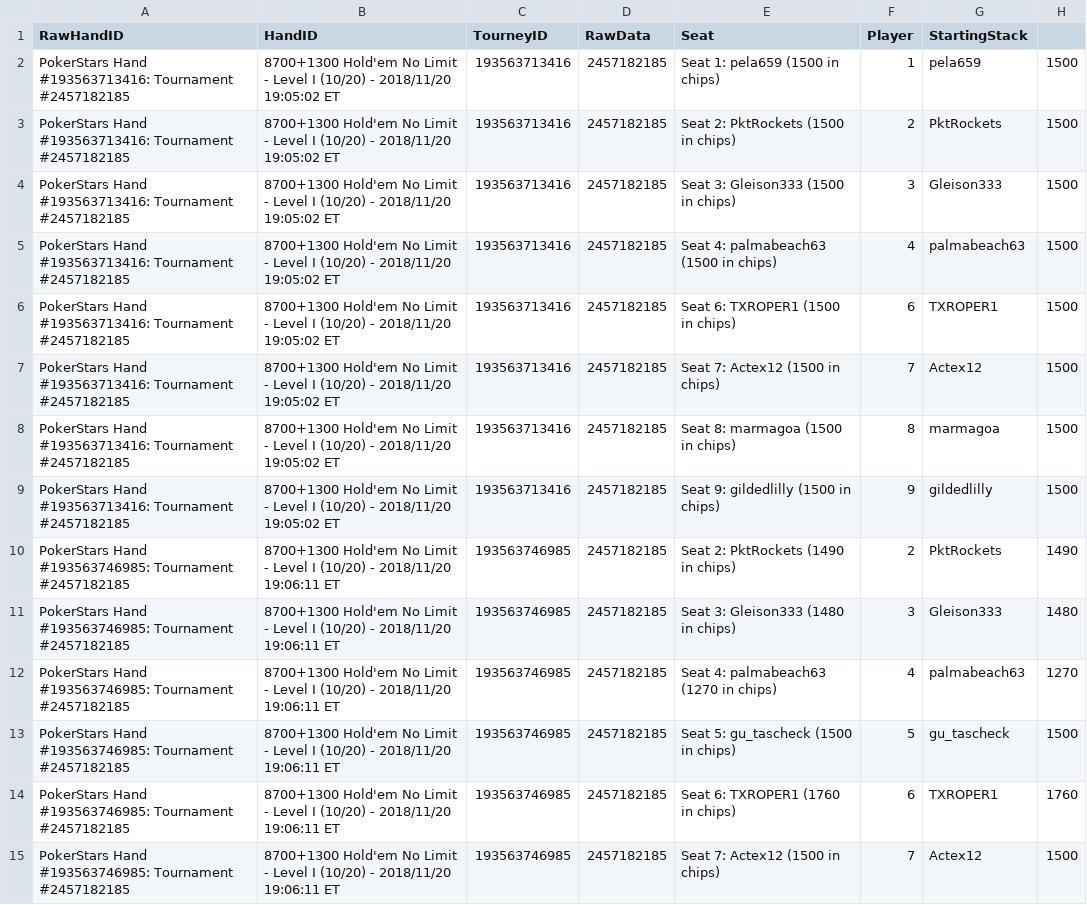
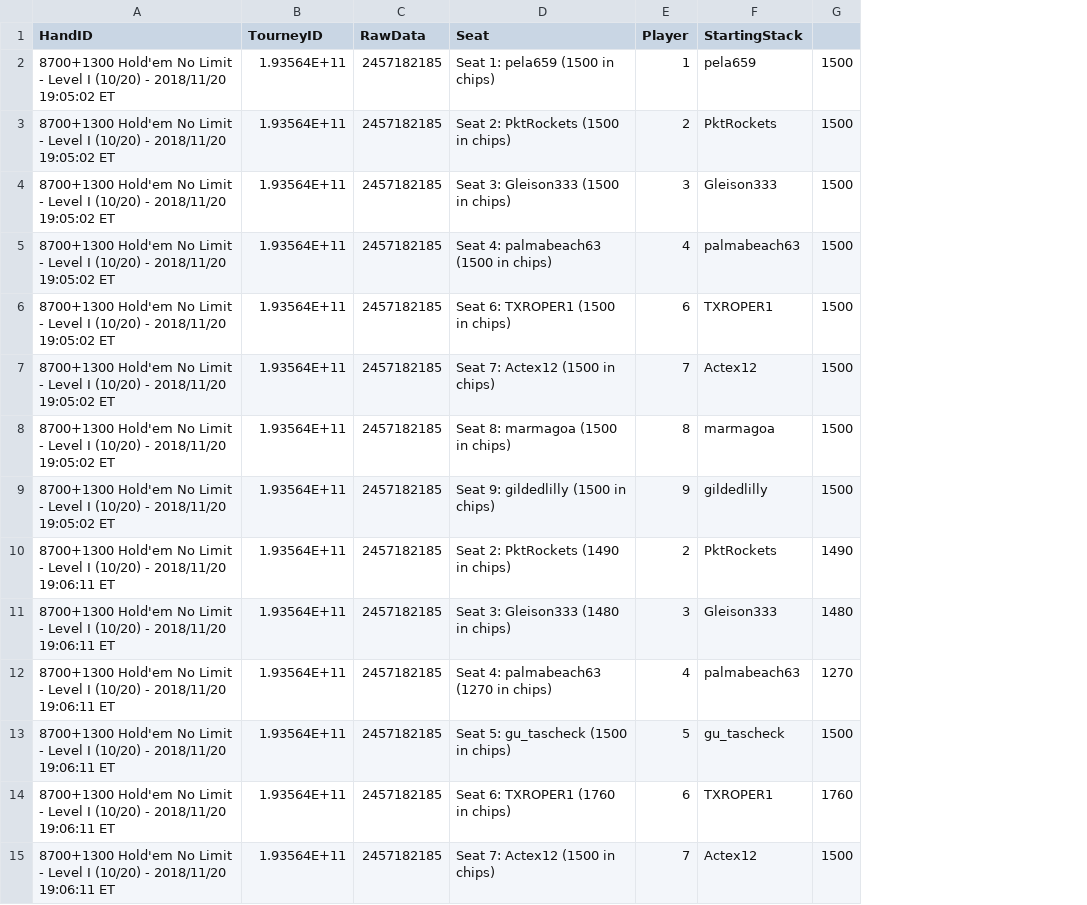
Before and after one commit to Actex12/PokerParse, a CSV file: ws.csv, drawn as a sheet; only a part is shown; removed rows and columns are numbered as before the commit, all else as after; the diff covers the shown part only; the diff names each change by its address in the sheet, - before the commit and + after, or states it on an @@ line.

Commit message:
Add files via upload

```diff
--- a/ws.csv
+++ b/ws.csv
-column A (RawHandID), rows 2-15: PokerStars Hand #193563713416: Tournament #2457182185 | PokerStars Hand #193563713416: Tournament #2457182185 | PokerStars Hand #193563713416: Tournament #2457182185 | PokerStars Hand #193563713416: Tournament #2457182185 | PokerStars Hand #193563713416: Tournament #2457182185 | PokerStars Hand #193563713416: Tournament #2457182185 | PokerStars Hand #193563713416: Tournament #2457182185 | PokerStars Hand #193563713416: Tournament #2457182185 | PokerStars Hand #193563746985: Tournament #2457182185 | PokerStars Hand #193563746985: Tournament #2457182185 | PokerStars Hand #193563746985: Tournament #2457182185 | PokerStars Hand #193563746985: Tournament #2457182185 | PokerStars Hand #193563746985: Tournament #2457182185 | PokerStars Hand #193563746985: Tournament #2457182185
-B2:B9 (TourneyID): 193563713416
+B2:B9 (TourneyID): 1.93564E+11
-B10:B15 (TourneyID): 193563746985
+B10:B15 (TourneyID): 1.93564E+11
```
Also changed, not shown: 86 edited cells elsewhere in this file.
